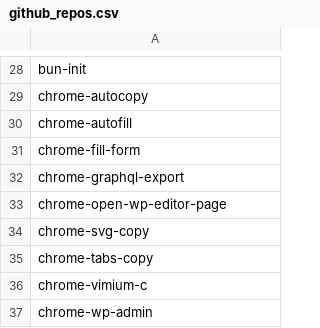
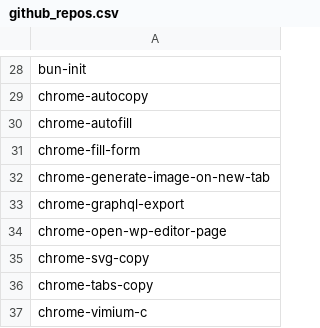
Before and after one commit to seriiserii825/py-bitbucket, a CSV file: github_repos.csv, drawn as a sheet; only a part is shown, gaps mark what is left out; the shorter side is filled out with more unchanged rows; the diff names each change by its address in the sheet, - before the commit and + after, or states it on an @@ line.

```diff
--- a/github_repos.csv
+++ b/github_repos.csv
+row 32: chrome-generate-image-on-new-tab
```
Also changed, not shown: bludelego@gmail.com_repos.csv, 3 other files.
